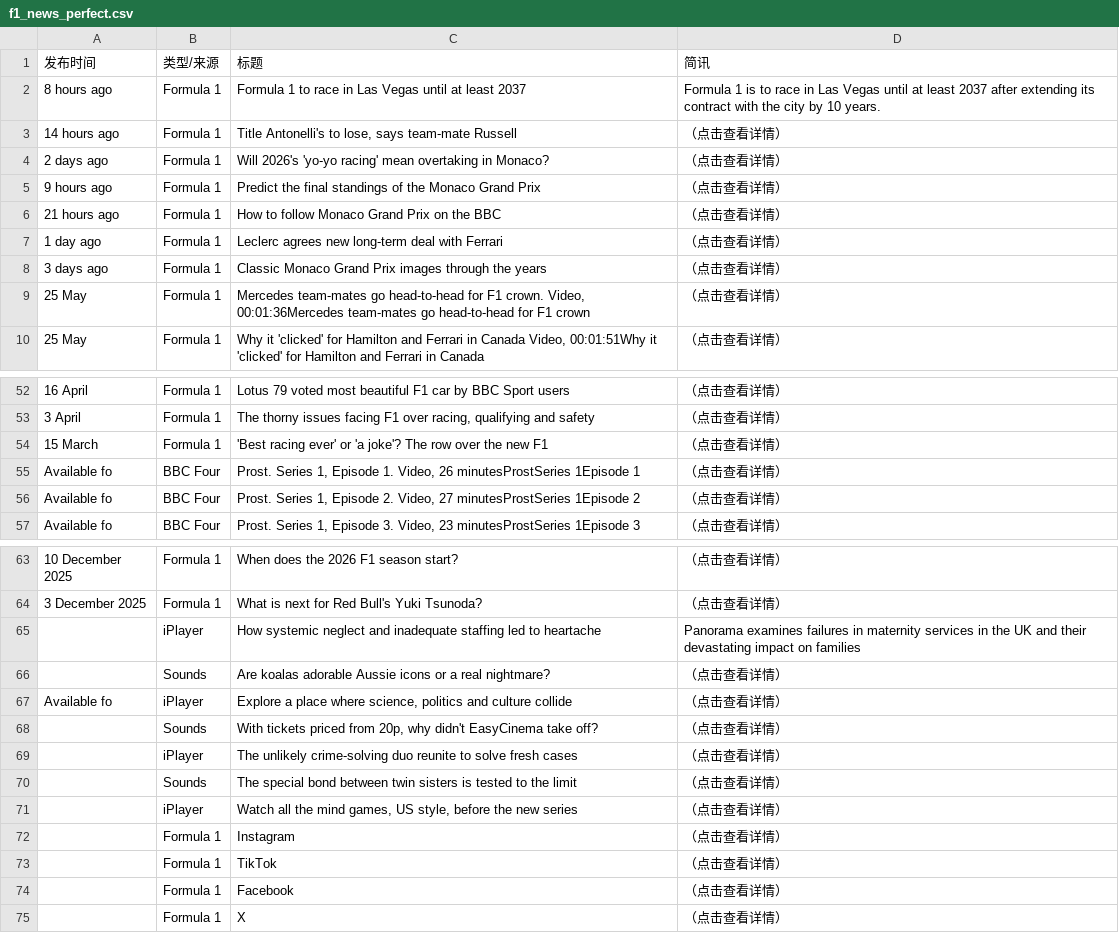
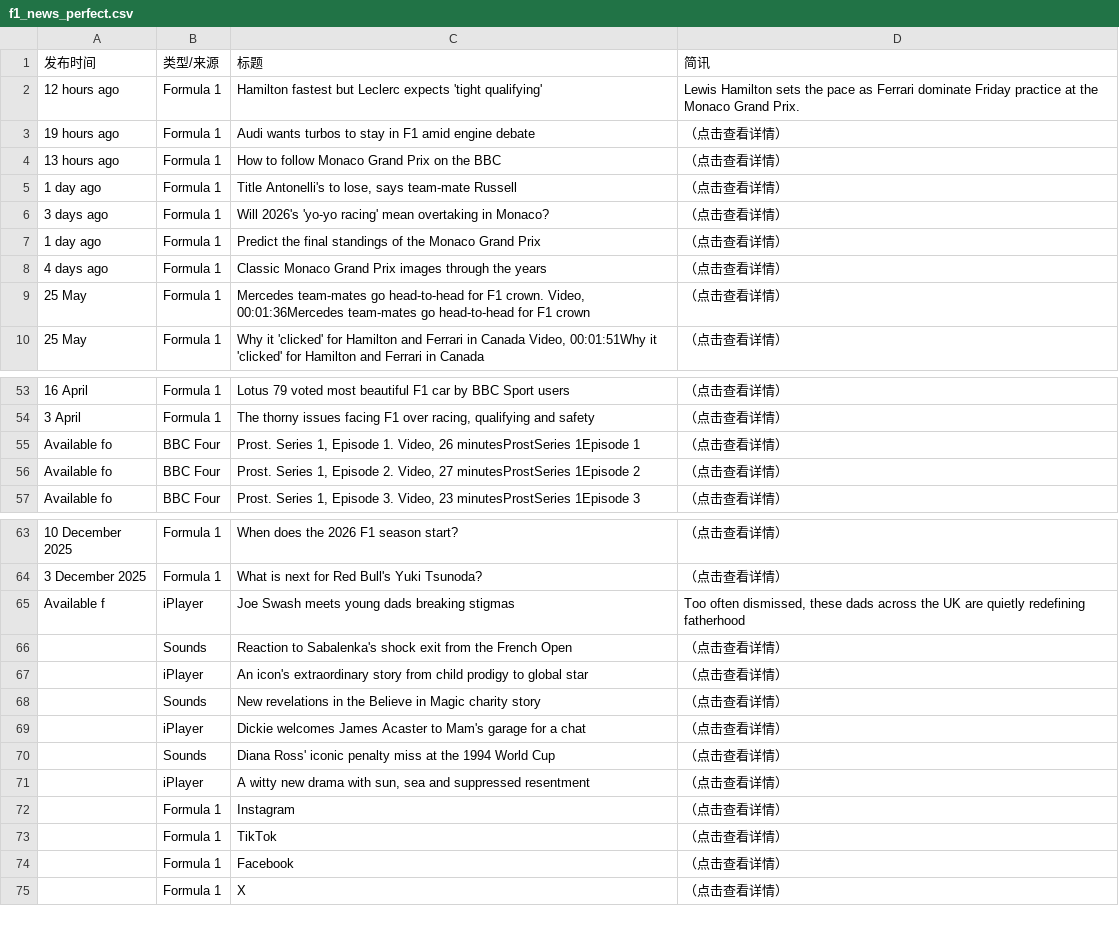
Before and after one commit to 202704948-design/bbc-f1-scraper, a CSV file: f1_news_perfect.csv, drawn as a sheet; only a part is shown, gaps mark what is left out; removed rows and columns are numbered as before the commit, all else as after; the diff covers the shown part only; the diff names each change by its address in the sheet, - before the commit and + after, or states it on an @@ line.

```diff
--- a/f1_news_perfect.csv
+++ b/f1_news_perfect.csv
-A2 (发布时间): 8 hours ago
+A2 (发布时间): 12 hours ago
-C2 (标题): Formula 1 to race in Las Vegas until at least 2037
+C2 (标题): Hamilton fastest but Leclerc expects 'tight qualifying'
-D2 (简讯): Formula 1 is to race in Las Vegas until at least 2037 after extending its contract with the city by 10 years.
+D2 (简讯): Lewis Hamilton sets the pace as Ferrari dominate Friday practice at the Monaco Grand Prix.
+row 3: 19 hours ago | Formula 1 | Audi wants turbos to stay in F1 amid engine debate | （点击查看详情）
+row 4: 13 hours ago | Formula 1 | How to follow Monaco Grand Prix on the BBC | （点击查看详情）
-A5 (发布时间): 14 hours ago
+A5 (发布时间): 1 day ago
-A6 (发布时间): 2 days ago
+A6 (发布时间): 3 days ago
-A7 (发布时间): 9 hours ago
+A7 (发布时间): 1 day ago
-row 6: 21 hours ago | Formula 1 | How to follow Monaco Grand Prix on the BBC | （点击查看详情）
-row 7: 1 day ago | Formula 1 | Leclerc agrees new long-term deal with Ferrari | （点击查看详情）
-A8 (发布时间): 3 days ago
+A8 (发布时间): 4 days ago
-row 54: 15 March | Formula 1 | 'Best racing ever' or 'a joke'? The row over the new F1 | （点击查看详情）
-row 65:  | iPlayer | How systemic neglect and inadequate staffing led to heartache | Panorama examines failures in maternity services in the UK and their devastating impact on families
+row 65: Available f | iPlayer | Joe Swash meets young dads breaking stigmas | Too often dismissed, these dads across the UK are quietly redefining fatherhood
-C66 (标题): Are koalas adorable Aussie icons or a real nightmare?
+C66 (标题): Reaction to Sabalenka's shock exit from the French Open
-A67 (发布时间): Available fo
+A67 (发布时间): (empty)
-C67 (标题): Explore a place where science, politics and culture collide
+C67 (标题): An icon's extraordinary story from child prodigy to global star
-C68 (标题): With tickets priced from 20p, why didn't EasyCinema take off?
+C68 (标题): New revelations in the Believe in Magic charity story
-C69 (标题): The unlikely crime-solving duo reunite to solve fresh cases
+C69 (标题): Dickie welcomes James Acaster to Mam's garage for a chat
-C70 (标题): The special bond between twin sisters is tested to the limit
+C70 (标题): Diana Ross' iconic penalty miss at the 1994 World Cup
-C71 (标题): Watch all the mind games, US style, before the new series
+C71 (标题): A witty new drama with sun, sea and suppressed resentment
```
Also changed, not shown: 5 added rows, 4 removed rows and 8 edited cells elsewhere in this file.
